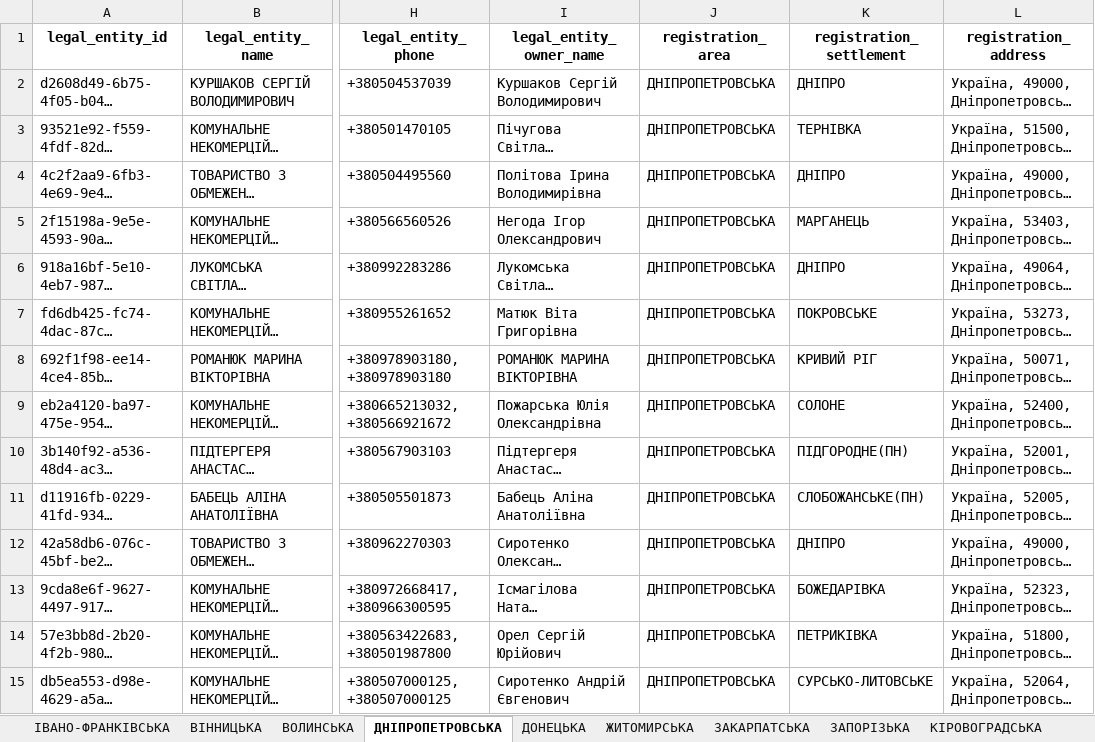
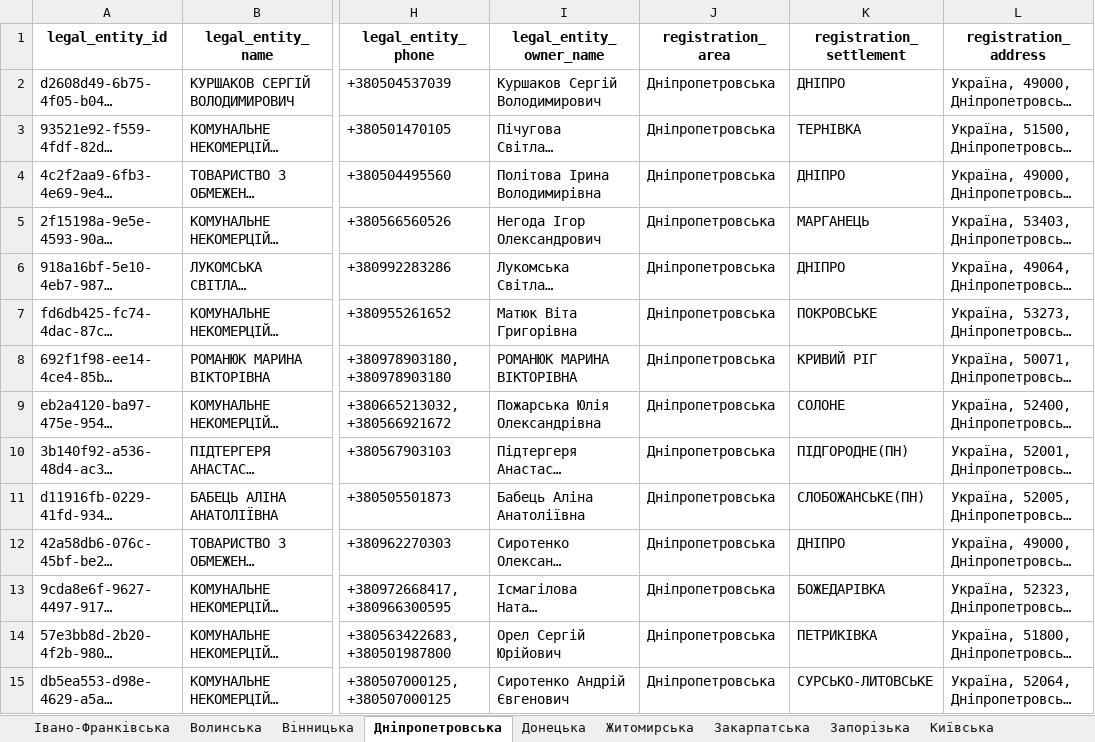
Before and after one commit to NonPersistentMind/VacPlanner, an Excel workbook: Results/Заклади з таблиці ЦГЗ, які мають звітувати в Meddata.xlsx, sheet Дніпропетровська, drawn as a sheet; only a part is shown, gaps mark what is left out; long unchanged cells end in …; values as stored, in another font and other column widths than the file's, no borders; the diff covers the shown part only; the diff names each change by its address in the sheet, - before the commit and + after, or states it on an @@ line.

```diff
--- a/Results/Заклади з таблиці ЦГЗ, які мають звітувати в Meddata.xlsx (sheet Дніпропетровська)
+++ b/Results/Заклади з таблиці ЦГЗ, які мають звітувати в Meddata.xlsx (sheet Дніпропетровська)
-sheet tab: ІВАНО-ФРАНКІВСЬКА
+sheet tab: Івано-Франківська
-sheet tab: ВІННИЦЬКА
+sheet tab: Волинська
-sheet tab: ВОЛИНСЬКА
+sheet tab: Вінницька
-sheet tab: ДНІПРОПЕТРОВСЬКА
+sheet tab: Дніпропетровська
-sheet tab: ДОНЕЦЬКА
+sheet tab: Донецька
-sheet tab: ЖИТОМИРСЬКА
+sheet tab: Житомирська
-sheet tab: ЗАКАРПАТСЬКА
+sheet tab: Закарпатська
-sheet tab: ЗАПОРІЗЬКА
+sheet tab: Запорізька
-sheet tab: КІРОВОГРАДСЬКА
+sheet tab: Київська
-J2:J15 (registration_area): ДНІПРОПЕТРОВСЬКА
+J2:J15 (registration_area): Дніпропетровська
```
Also changed, not shown: 184 edited cells elsewhere in this sheet, sheet Полтавська, sheet Одеська, sheet Миколаївська, sheet м. Київ, sheet Харківська, sheet Сумська, 18 more sheets, other sheet tabs, Results/Заклади з таблиці антирабічної допомоги, які мають звітувати в Meddata.xlsx, Results/Заклади з таблиці летальностей, які мають звітувати в Meddata.xlsx, 8 other files.
